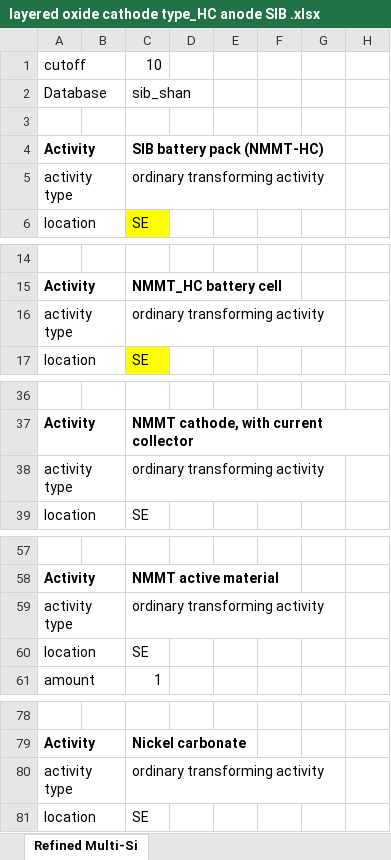
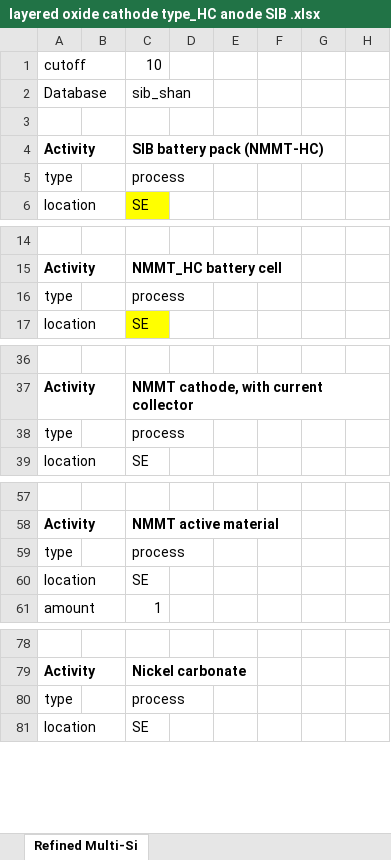
Before and after one commit to tyrael147/moeschpond, an Excel workbook: data/inputs/layered oxide cathode type_HC anode SIB .xlsx, sheet Refined Multi-Si, drawn as a sheet; only a part is shown, gaps mark what is left out; values as stored, in another font and other column widths than the file's, no borders; removed rows and columns are numbered as before the commit, all else as after; the diff covers the shown part only; the diff names each change by its address in the sheet, - before the commit and + after, or states it on an @@ line.

Commit message:
type corr

```diff
--- a/data/inputs/layered oxide cathode type_HC anode SIB .xlsx (sheet Refined Multi-Si)
+++ b/data/inputs/layered oxide cathode type_HC anode SIB .xlsx (sheet Refined Multi-Si)
-row 5: activity type |  | ordinary transforming activity
+row 5: type |  | process
-row 16: activity type |  | ordinary transforming activity
+row 16: type |  | process
-row 38: activity type |  | ordinary transforming activity
+row 38: type |  | process
-row 59: activity type |  | ordinary transforming activity
+row 59: type |  | process
-row 80: activity type |  | ordinary transforming activity
+row 80: type |  | process
```
Also changed, not shown: 9 added rows and 9 removed rows elsewhere in this sheet.
